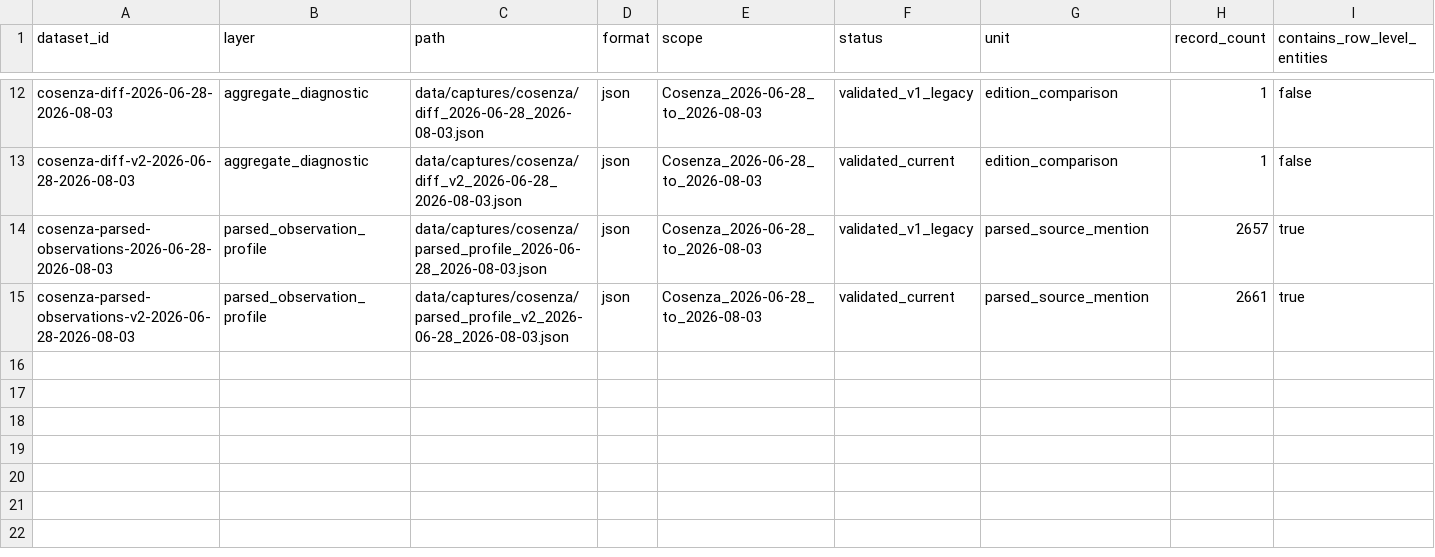
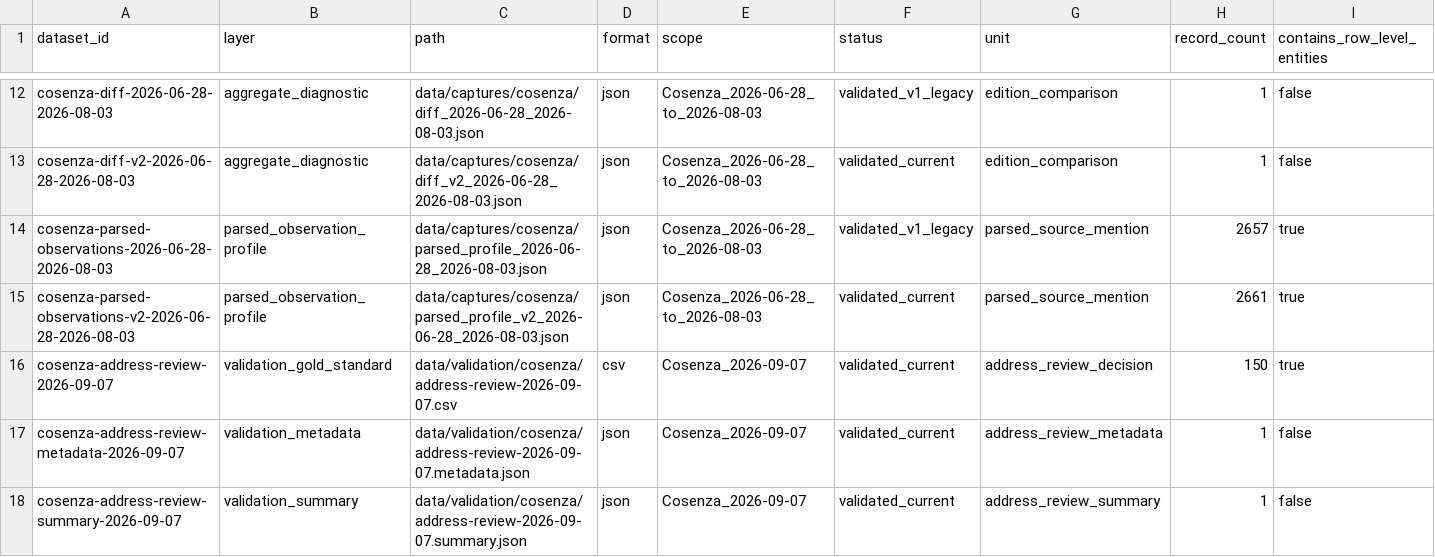
Before and after one commit to colazeta/italian-anti-mafia-whitelist, a CSV file: data/catalog.csv, drawn as a sheet; only a part is shown, gaps mark what is left out; rows hold the shown columns only; the diff names each change by its address in the sheet, - before the commit and + after, or states it on an @@ line.

Commit message:
Freeze Cosenza address review as gold standard (#28)
Version the completed Cosenza ANNCSU reviewer decisions, freeze reproducible weighted quality metrics, formalise not-found as a coverage failure rather than a precision penalty, and document the conservative promotion policy.

```diff
--- a/data/catalog.csv
+++ b/data/catalog.csv
+row 16: cosenza-address-review-2026-09-07 | validation_gold_standard | data/validation/cosenza/address-review-2026-09-07.csv | csv | Cosenza_2026-09-07 | validated_current | address_review_decision | 150 | true
+row 17: cosenza-address-review-metadata-2026-09-07 | validation_metadata | data/validation/cosenza/address-review-2026-09-07.metadata.json | json | Cosenza_2026-09-07 | validated_current | address_review_metadata | 1 | false
+row 18: cosenza-address-review-summary-2026-09-07 | validation_summary | data/validation/cosenza/address-review-2026-09-07.summary.json | json | Cosenza_2026-09-07 | validated_current | address_review_summary | 1 | false
```
Also changed, not shown: 7 other files.
